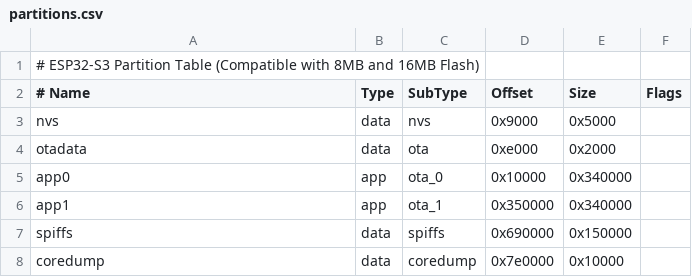
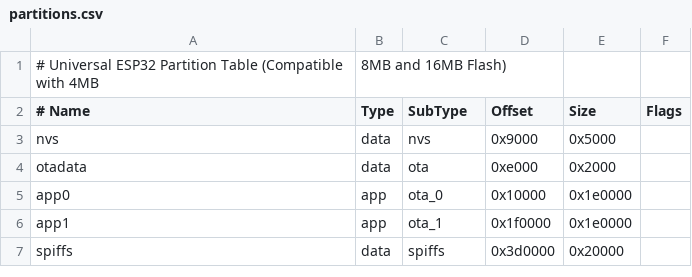
Before and after one commit to Rinszky/phev2mqtt, a CSV file: esp32-s3/partitions.csv, drawn as a sheet.

```diff
--- a/esp32-s3/partitions.csv
+++ b/esp32-s3/partitions.csv
@@ -1,2 +1,2 @@
-# ESP32-S3 Partition Table (Compatible with 8MB and 16MB Flash)
+# Universal ESP32 Partition Table (Compatible with 4MB, 8MB and 16MB Flash)
 # Name,   Type, SubType, Offset,   Size,     Flags
@@ -4,5 +4,4 @@ nvs,      data, nvs,     0x9000,   0x5000,
 otadata,  data, ota,     0xe000,   0x2000,
-app0,     app,  ota_0,   0x10000,  0x340000,
-app1,     app,  ota_1,   0x350000, 0x340000,
-spiffs,   data, spiffs,  0x690000, 0x150000,
-coredump, data, coredump,0x7e0000, 0x10000,
+app0,     app,  ota_0,   0x10000,  0x1e0000,
+app1,     app,  ota_1,   0x1f0000, 0x1e0000,
+spiffs,   data, spiffs,  0x3d0000, 0x20000,
```
Also changed, not shown: 16 other files.
